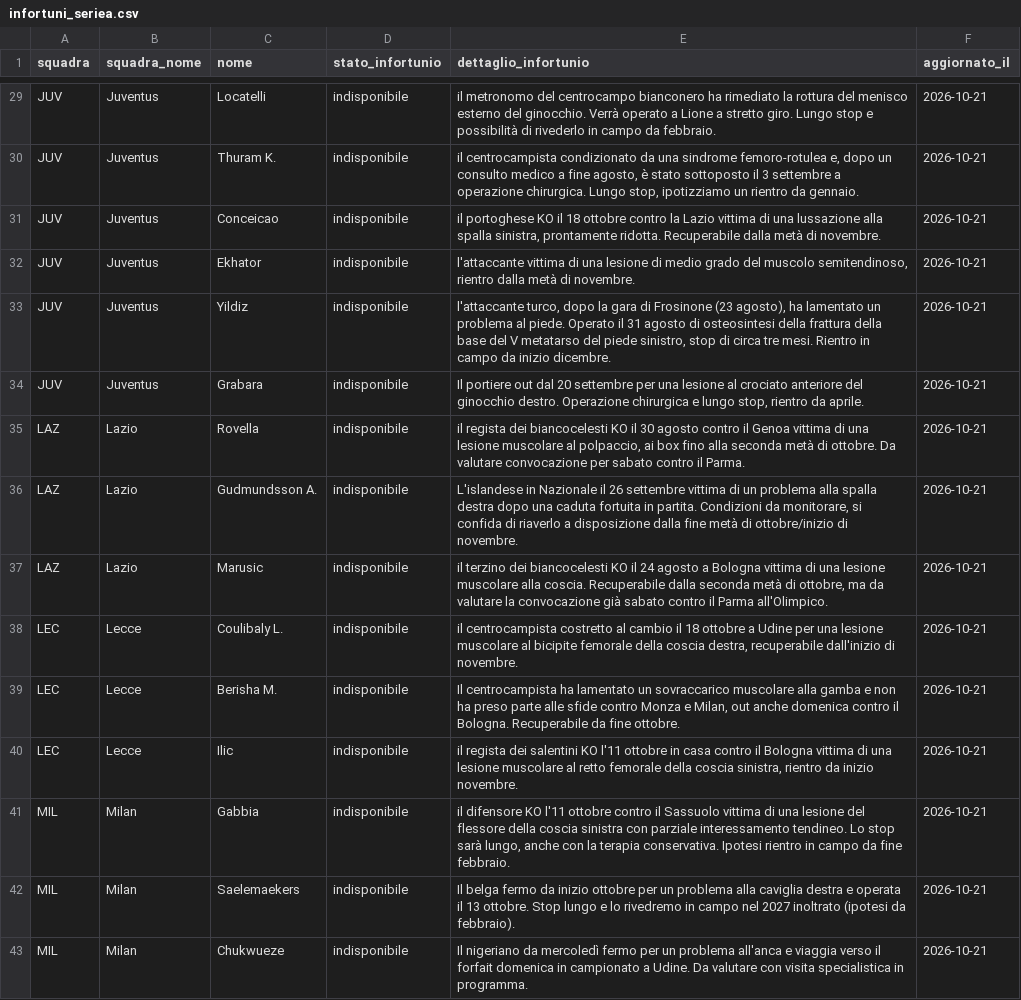
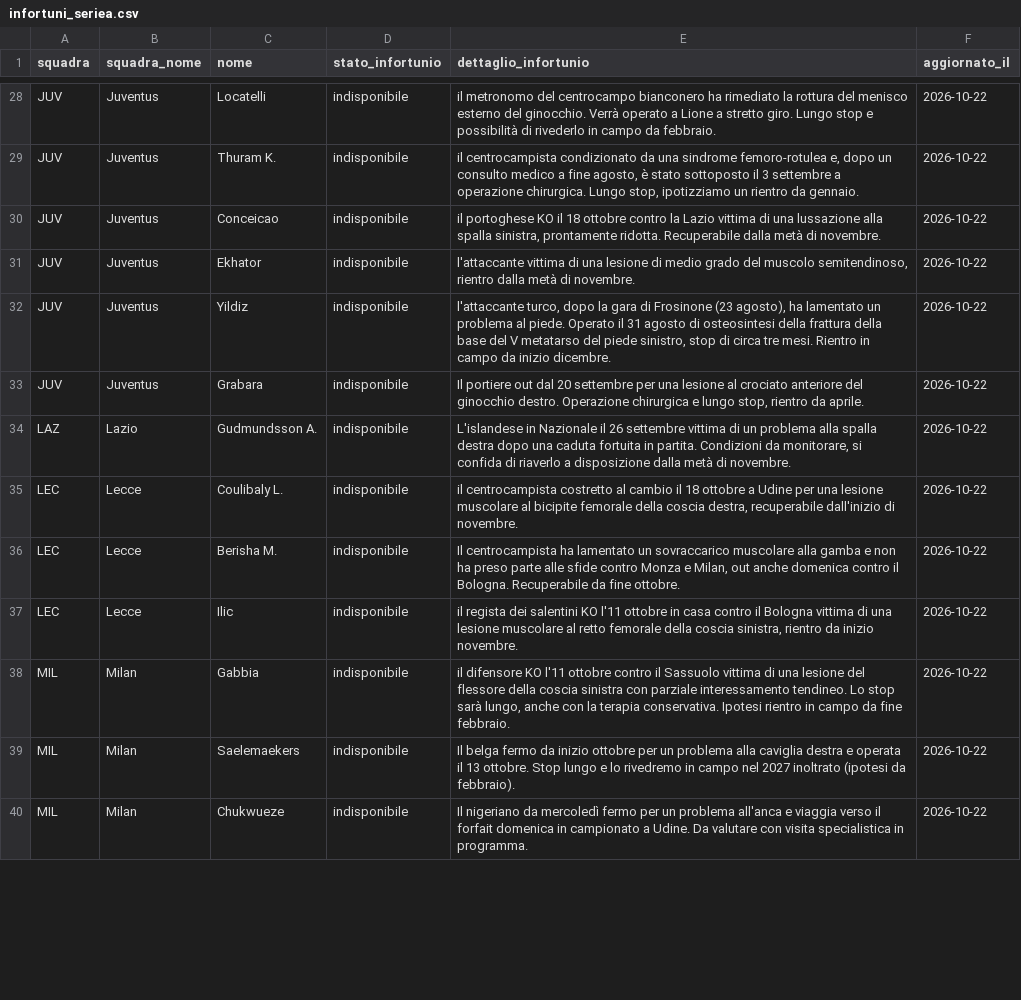
Before and after one commit to andreaorlandi29-sudo/Fantacalcio-Assistant, a CSV file: data/infortuni_seriea.csv, drawn as a sheet; only a part is shown, gaps mark what is left out; removed rows and columns are numbered as before the commit, all else as after; the diff covers the shown part only; the diff names each change by its address in the sheet, - before the commit and + after, or states it on an @@ line.

```diff
--- a/data/infortuni_seriea.csv
+++ b/data/infortuni_seriea.csv
-F28:F33 (aggiornato_il): 2026-10-21
+F28:F33 (aggiornato_il): 2026-10-22
-row 35: LAZ | Lazio | Rovella | indisponibile | il regista dei biancocelesti KO il 30 agosto contro il Genoa vittima di una lesione muscolare al polpaccio, ai box fino alla seconda metà di ottobre. Da valutare convocazione per sabato contro il Parma. | 2026-10-21
-E34 (dettaglio_infortunio): …disposizione dalla fine metà di ottobre/inizio di novembre.
+E34 (dettaglio_infortunio): …disposizione dalla metà di novembre.
-F34 (aggiornato_il): 2026-10-21
+F34 (aggiornato_il): 2026-10-22
-row 37: LAZ | Lazio | Marusic | indisponibile | il terzino dei biancocelesti KO il 24 agosto a Bologna vittima di una lesione muscolare alla coscia. Recuperabile dalla seconda metà di ottobre, ma da valutare la convocazione già sabato contro il Parma all'Olimpico. | 2026-10-21
-F35:F40 (aggiornato_il): 2026-10-21
+F35:F40 (aggiornato_il): 2026-10-22
```
Also changed, not shown: 7 added rows, 8 removed rows and 60 edited cells elsewhere in this file, data/dataset_unificato.csv.
